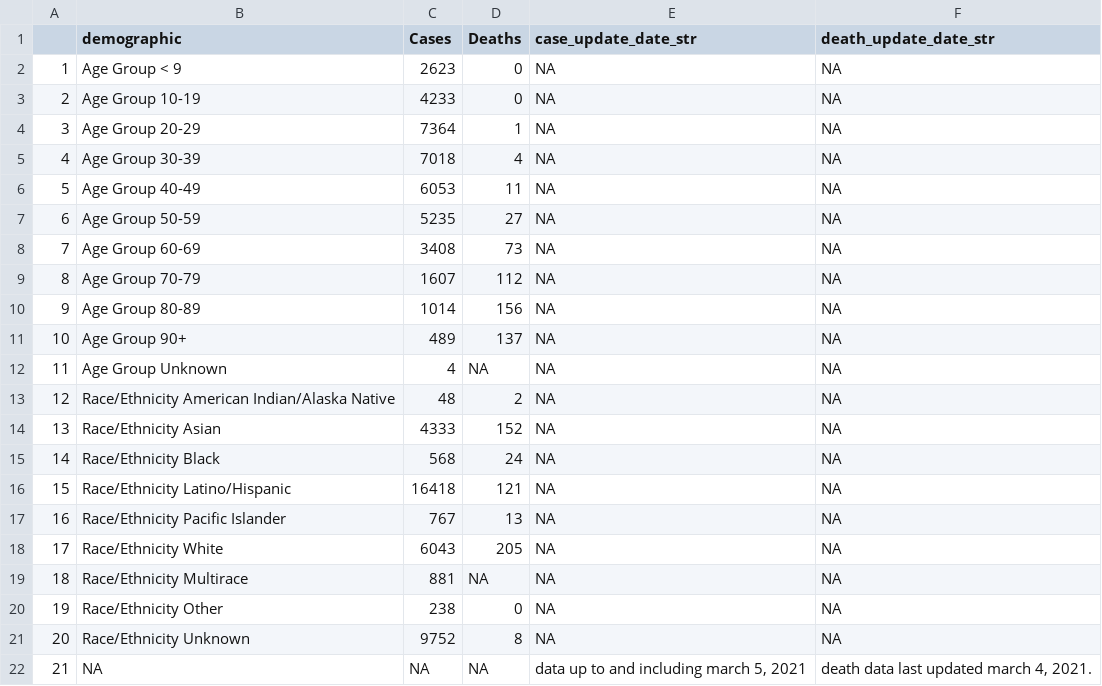
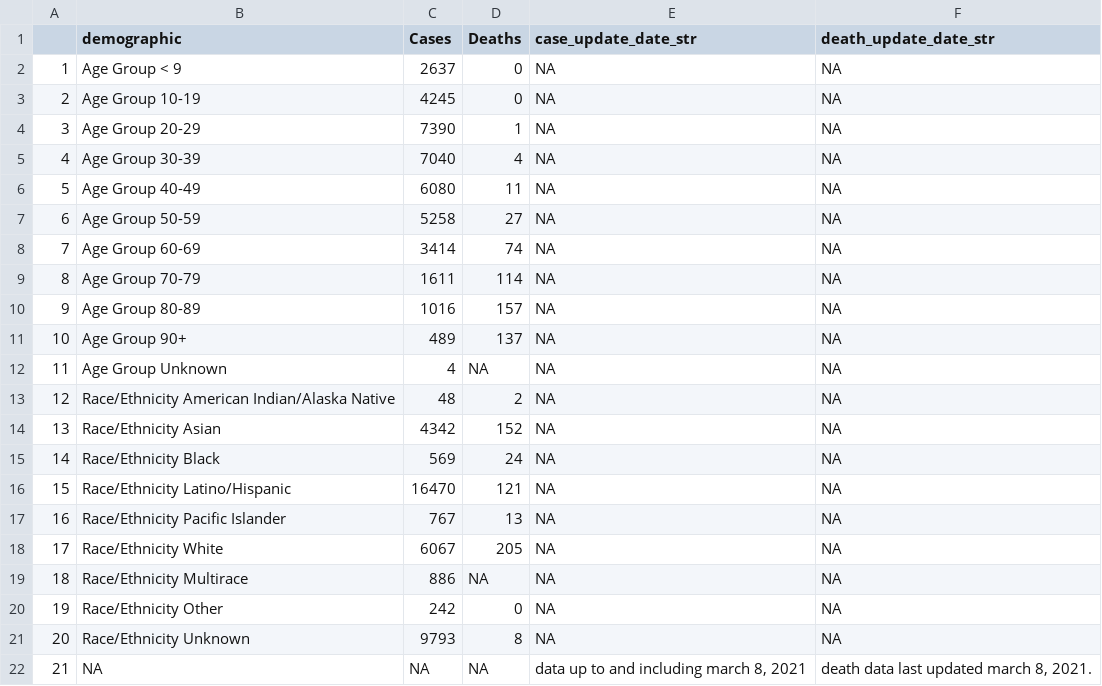
Before and after one commit to stanfordfuturebay/stanfordfuturebay.github.io, a CSV file: covid19/smc_covid_dem_data_scraped.csv, drawn as a sheet.

```diff
--- a/covid19/smc_covid_dem_data_scraped.csv
+++ b/covid19/smc_covid_dem_data_scraped.csv
@@ -1,11 +1,11 @@
 "","demographic","Cases","Deaths","case_update_date_str","death_update_date_str"
-"1","Age Group < 9","2623","0",NA,NA
-"2","Age Group 10-19","4233","0",NA,NA
-"3","Age Group 20-29","7364","1",NA,NA
-"4","Age Group 30-39","7018","4",NA,NA
-"5","Age Group 40-49","6053","11",NA,NA
-"6","Age Group 50-59","5235","27",NA,NA
-"7","Age Group 60-69","3408","73",NA,NA
-"8","Age Group 70-79","1607","112",NA,NA
-"9","Age Group 80-89","1014","156",NA,NA
+"1","Age Group < 9","2637","0",NA,NA
+"2","Age Group 10-19","4245","0",NA,NA
+"3","Age Group 20-29","7390","1",NA,NA
+"4","Age Group 30-39","7040","4",NA,NA
+"5","Age Group 40-49","6080","11",NA,NA
+"6","Age Group 50-59","5258","27",NA,NA
+"7","Age Group 60-69","3414","74",NA,NA
+"8","Age Group 70-79","1611","114",NA,NA
+"9","Age Group 80-89","1016","157",NA,NA
 "10","Age Group 90+","489","137",NA,NA
@@ -13,10 +13,10 @@
 "12","Race/Ethnicity American Indian/Alaska Native","48","2",NA,NA
-"13","Race/Ethnicity Asian","4333","152",NA,NA
-"14","Race/Ethnicity Black","568","24",NA,NA
-"15","Race/Ethnicity Latino/Hispanic","16418","121",NA,NA
+"13","Race/Ethnicity Asian","4342","152",NA,NA
+"14","Race/Ethnicity Black","569","24",NA,NA
+"15","Race/Ethnicity Latino/Hispanic","16470","121",NA,NA
 "16","Race/Ethnicity Pacific Islander","767","13",NA,NA
-"17","Race/Ethnicity White","6043","205",NA,NA
-"18","Race/Ethnicity Multirace","881",NA,NA,NA
-"19","Race/Ethnicity Other","238","0",NA,NA
-"20","Race/Ethnicity Unknown","9752","8",NA,NA
-"21",NA,NA,NA,"data up to and including march 5, 2021","death data last updated march 4, 2021."
+"17","Race/Ethnicity White","6067","205",NA,NA
+"18","Race/Ethnicity Multirace","886",NA,NA,NA
+"19","Race/Ethnicity Other","242","0",NA,NA
+"20","Race/Ethnicity Unknown","9793","8",NA,NA
+"21",NA,NA,NA,"data up to and including march 8, 2021","death data last updated march 8, 2021."
```
Also changed, not shown: covid19/smc_cases_scraped.csv, covid19/smc_tests_scraped.csv, 1 other file.
